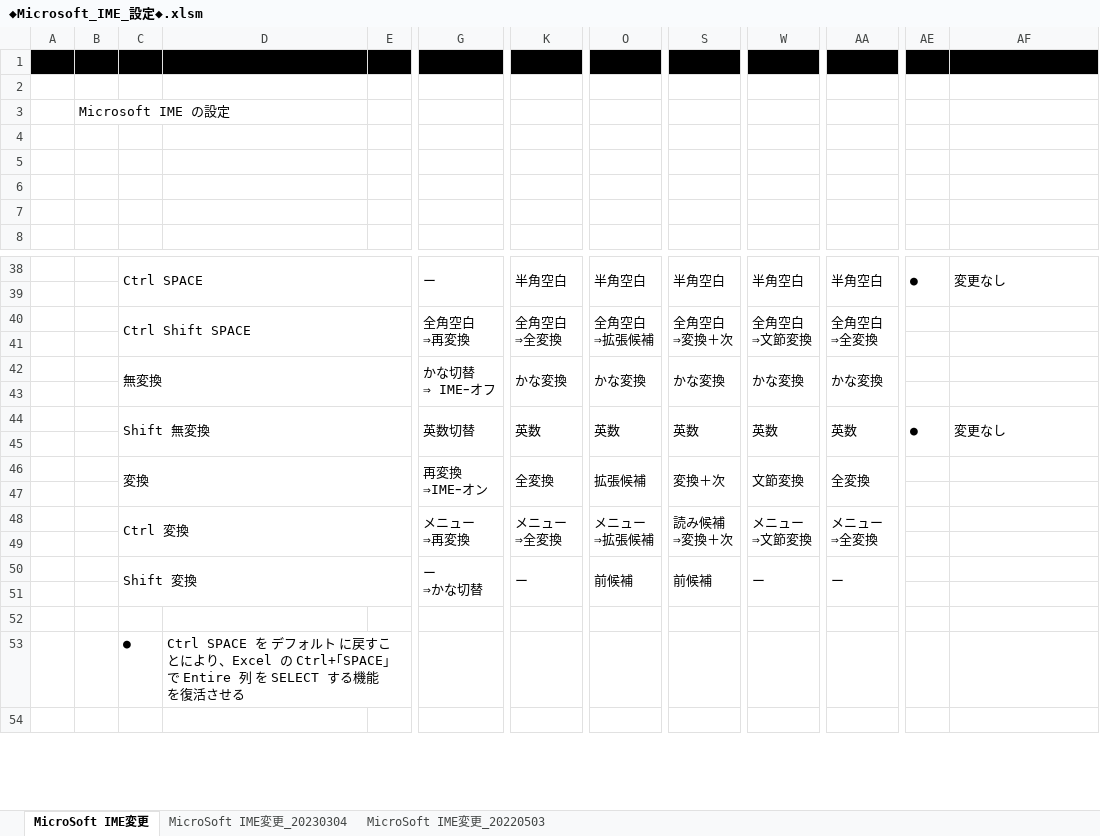
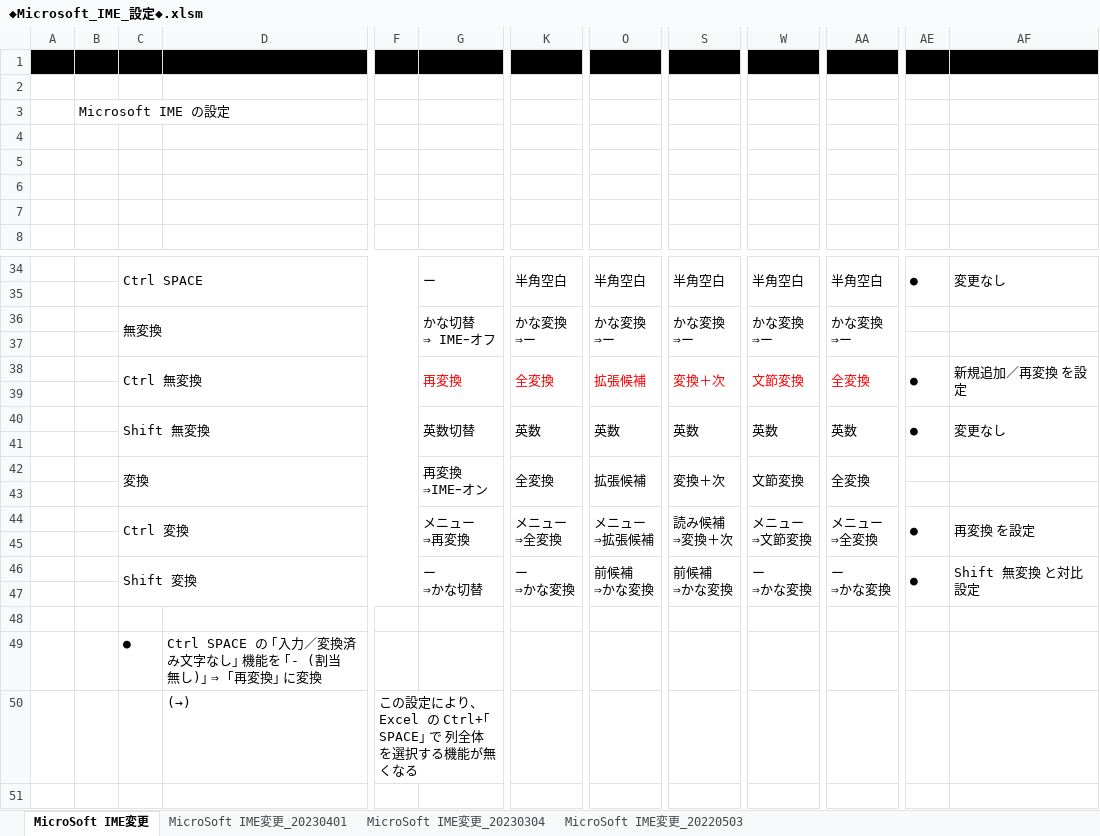
Before and after one commit to roshihie/ExcelVBA, an Excel workbook: ◆Microsoft_IME_設定◆.xlsm, sheet MicroSoft IME変更, drawn as a sheet; only a part is shown, gaps mark what is left out; values as stored, in another font and other column widths than the file's, no borders; charts and pictures not drawn; removed rows and columns are numbered as before the commit, all else as after; rows hold the shown columns only; ↵ is a line break in a cell; the diff covers the shown part only; the diff names each change by its address in the sheet, - before the commit and + after, or states it on an @@ line.

```diff
--- a/◆Microsoft_IME_設定◆.xlsm (sheet MicroSoft IME変更)
+++ b/◆Microsoft_IME_設定◆.xlsm (sheet MicroSoft IME変更)
+sheet tab: MicroSoft IME変更_20230401
-column E, empty
+column F, empty
-row 40:  |  | Ctrl Shift SPACE |  |  | 全角空白 ↵ ⇒再変換 | 全角空白 ↵ ⇒全変換 | 全角空白 ↵ ⇒拡張候補 | 全角空白 ↵ ⇒変換＋次 | 全角空白 ↵ ⇒文節変換 | 全角空白 ↵ ⇒全変換
+row 36:  |  | 無変換 |  |  | かな切替 ↵ ⇒ IMEｰオフ | かな変換 ↵ ⇒ー | かな変換 ↵ ⇒ー | かな変換 ↵ ⇒ー | かな変換 ↵ ⇒ー | かな変換 ↵ ⇒ー
-row 42:  |  | 無変換 |  |  | かな切替 ↵ ⇒ IMEｰオフ | かな変換 | かな変換 | かな変換 | かな変換 | かな変換
+row 38:  |  | Ctrl 無変換 |  |  | 再変換 | 全変換 | 拡張候補 | 変換＋次 | 文節変換 | 全変換 | ● | 新規追加／再変換 を設定
-AE44: (empty)
+AE44: ●
+AE44:AE45 merged
-AF44: (empty)
+AF44: 再変換 を設定
+AF44:AF45 merged
-row 50:  |  | Shift 変換 |  |  | ー ↵ ⇒かな切替 | ー | 前候補 | 前候補 | ー | ー
+row 46:  |  | Shift 変換 |  |  | ー ↵ ⇒かな切替 | ー ↵ ⇒かな変換 | 前候補 ↵ ⇒かな変換 | 前候補 ↵ ⇒かな変換 | ー ↵ ⇒かな変換 | ー ↵ ⇒かな変換 | ● | Shift 無変換 と対比設定
-D49: Ctrl SPACE を デフォルト に戻すことにより、Excel の Ctrl+｢SPACE｣ で Entire 列 を SELECT する機能を復活させる
+D49: Ctrl SPACE の ｢入力／変換済み文字なし｣ 機能を ｢- (割当無し)｣ ⇒ ｢再変換｣ に変換
+row 50:  |  |  | (→) | この設定により、Excel の Ctrl+｢SPACE｣ で 列全体を選択する機能が無くなる
```
Also changed, not shown: 2 added rows and 6 removed rows elsewhere in this sheet, sheet MicroSoft IME変更_20230304, charts or pictures, ◆shortcut解説◆.xlsm.
